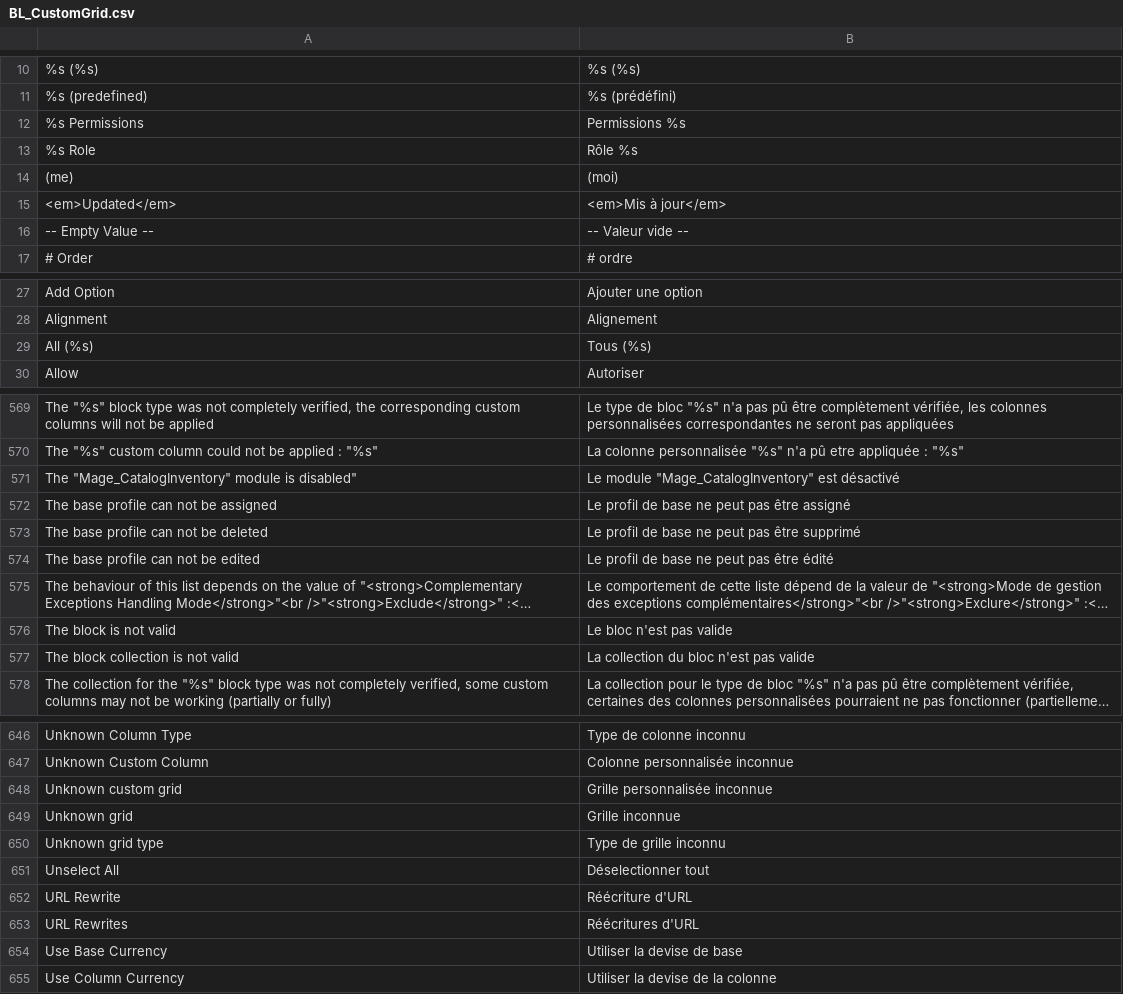
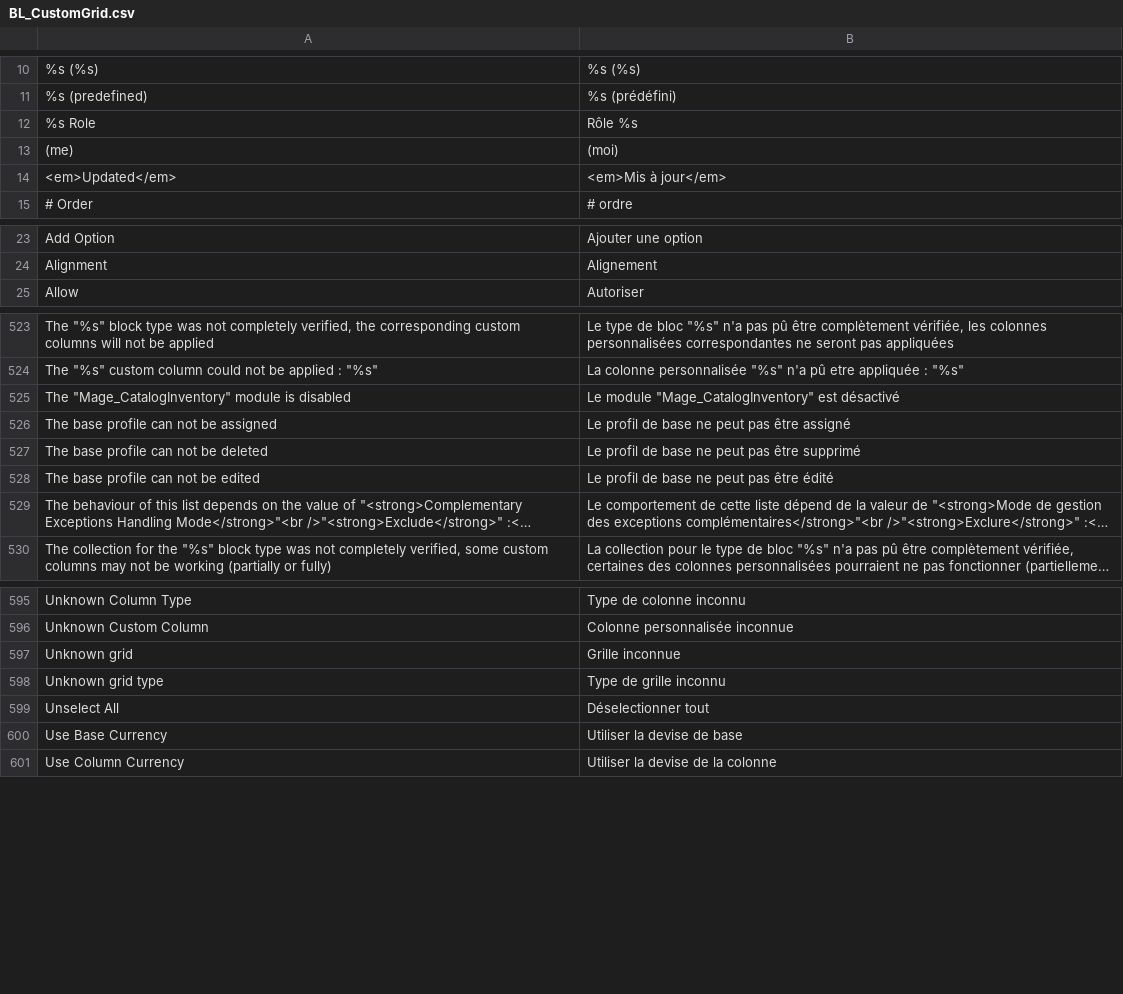
Before and after one commit to blmage/mage-enhanced-admin-grids, a CSV file: app/locale/fr_FR/BL_CustomGrid.csv, drawn as a sheet; only a part is shown, gaps mark what is left out; long unchanged cells end in …; removed rows and columns are numbered as before the commit, all else as after; the diff covers the shown part only; the diff names each change by its address in the sheet, - before the commit and + after, or states it on an @@ line.

```diff
--- a/app/locale/fr_FR/BL_CustomGrid.csv
+++ b/app/locale/fr_FR/BL_CustomGrid.csv
-row 12: %s Permissions | Permissions %s
-row 16: -- Empty Value -- | -- Valeur vide --
-row 29: All (%s) | Tous (%s)
-A525: …module is disabled"
+A525: …module is disabled
-row 576: The block is not valid | Le bloc n'est pas valide
-row 577: The block collection is not valid | La collection du bloc n'est pas valide
-row 648: Unknown custom grid | Grille personnalisée inconnue
-row 652: URL Rewrite | Réécriture d'URL
-row 653: URL Rewrites | Réécritures d'URL
```
Also changed, not shown: 48 removed rows and 4 edited cells elsewhere in this file, 2 other files.
